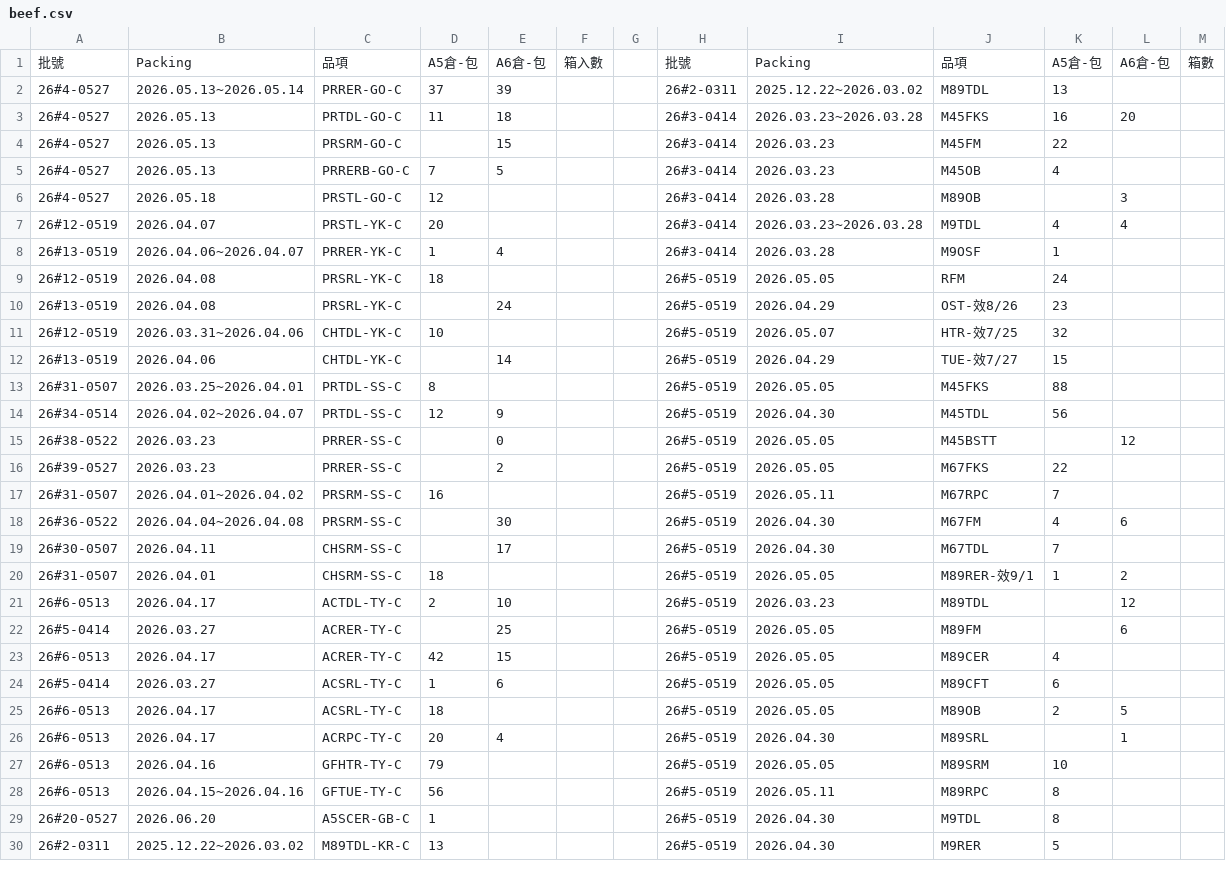
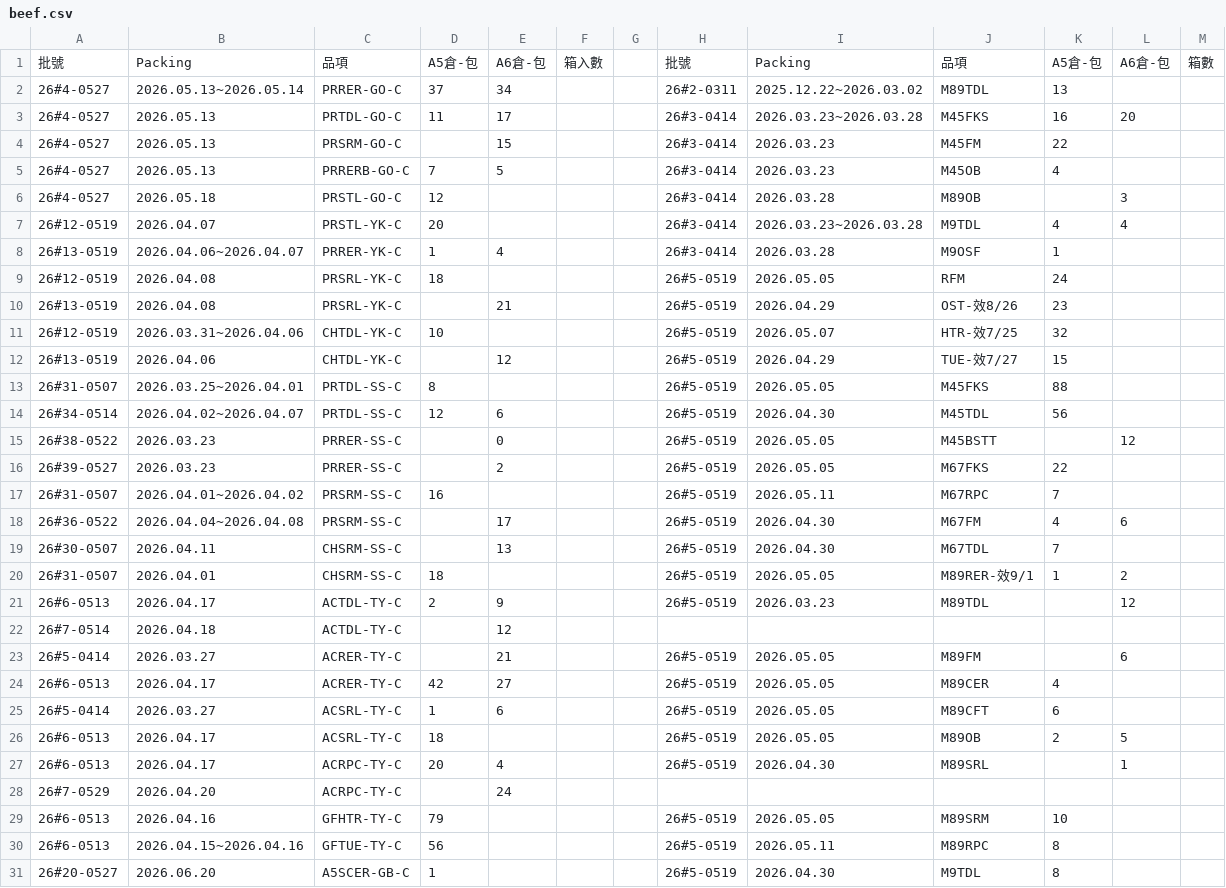
Before and after one commit to mingfonglpg-bit/-, a CSV file: beef.csv, drawn as a sheet; only a part is shown; the shorter side is filled out with more unchanged rows; the diff covers the shown part only.

```diff
--- a/beef.csv
+++ b/beef.csv
@@ -1,4 +1,4 @@
 批號,Packing,品項,A5倉-包,A6倉-包,箱入數,,批號,Packing,品項,A5倉-包,A6倉-包,箱數
-26#4-0527,2026.05.13~2026.05.14,PRRER-GO-C,37,39,,,26#2-0311,2025.12.22~2026.03.02,M89TDL,13,,
-26#4-0527,2026.05.13,PRTDL-GO-C,11,18,,,26#3-0414,2026.03.23~2026.03.28,M45FKS,16,20,
+26#4-0527,2026.05.13~2026.05.14,PRRER-GO-C,37,34,,,26#2-0311,2025.12.22~2026.03.02,M89TDL,13,,
+26#4-0527,2026.05.13,PRTDL-GO-C,11,17,,,26#3-0414,2026.03.23~2026.03.28,M45FKS,16,20,
 26#4-0527,2026.05.13,PRSRM-GO-C,,15,,,26#3-0414,2026.03.23,M45FM,22,,
@@ -9,7 +9,7 @@
 26#12-0519,2026.04.08,PRSRL-YK-C,18,,,,26#5-0519,2026.05.05,RFM,24,,
-26#13-0519,2026.04.08,PRSRL-YK-C,,24,,,26#5-0519,2026.04.29,OST-效8/26,23,,
+26#13-0519,2026.04.08,PRSRL-YK-C,,21,,,26#5-0519,2026.04.29,OST-效8/26,23,,
 26#12-0519,2026.03.31~2026.04.06,CHTDL-YK-C,10,,,,26#5-0519,2026.05.07,HTR-效7/25,32,,
-26#13-0519,2026.04.06,CHTDL-YK-C,,14,,,26#5-0519,2026.04.29,TUE-效7/27,15,,
+26#13-0519,2026.04.06,CHTDL-YK-C,,12,,,26#5-0519,2026.04.29,TUE-效7/27,15,,
 26#31-0507,2026.03.25~2026.04.01,PRTDL-SS-C,8,,,,26#5-0519,2026.05.05,M45FKS,88,,
-26#34-0514,2026.04.02~2026.04.07,PRTDL-SS-C,12,9,,,26#5-0519,2026.04.30,M45TDL,56,,
+26#34-0514,2026.04.02~2026.04.07,PRTDL-SS-C,12,6,,,26#5-0519,2026.04.30,M45TDL,56,,
 26#38-0522,2026.03.23,PRRER-SS-C,,0,,,26#5-0519,2026.05.05,M45BSTT,,12,
@@ -17,8 +17,9 @@
 26#31-0507,2026.04.01~2026.04.02,PRSRM-SS-C,16,,,,26#5-0519,2026.05.11,M67RPC,7,,
-26#36-0522,2026.04.04~2026.04.08,PRSRM-SS-C,,30,,,26#5-0519,2026.04.30,M67FM,4,6,
-26#30-0507,2026.04.11,CHSRM-SS-C,,17,,,26#5-0519,2026.04.30,M67TDL,7,,
+26#36-0522,2026.04.04~2026.04.08,PRSRM-SS-C,,17,,,26#5-0519,2026.04.30,M67FM,4,6,
+26#30-0507,2026.04.11,CHSRM-SS-C,,13,,,26#5-0519,2026.04.30,M67TDL,7,,
 26#31-0507,2026.04.01,CHSRM-SS-C,18,,,,26#5-0519,2026.05.05,M89RER-效9/1,1,2,
-26#6-0513,2026.04.17,ACTDL-TY-C,2,10,,,26#5-0519,2026.03.23,M89TDL,,12,
-26#5-0414,2026.03.27,ACRER-TY-C,,25,,,26#5-0519,2026.05.05,M89FM,,6,
-26#6-0513,2026.04.17,ACRER-TY-C,42,15,,,26#5-0519,2026.05.05,M89CER,4,,
+26#6-0513,2026.04.17,ACTDL-TY-C,2,9,,,26#5-0519,2026.03.23,M89TDL,,12,
+26#7-0514,2026.04.18,ACTDL-TY-C,,12,,,,,,,,
+26#5-0414,2026.03.27,ACRER-TY-C,,21,,,26#5-0519,2026.05.05,M89FM,,6,
+26#6-0513,2026.04.17,ACRER-TY-C,42,27,,,26#5-0519,2026.05.05,M89CER,4,,
 26#5-0414,2026.03.27,ACSRL-TY-C,1,6,,,26#5-0519,2026.05.05,M89CFT,6,,
@@ -26,2 +27,3 @@
 26#6-0513,2026.04.17,ACRPC-TY-C,20,4,,,26#5-0519,2026.04.30,M89SRL,,1,
+26#7-0529,2026.04.20,ACRPC-TY-C,,24,,,,,,,,
 26#6-0513,2026.04.16,GFHTR-TY-C,79,,,,26#5-0519,2026.05.05,M89SRM,10,,
```
Also changed, not shown: 4 edited cells elsewhere in this file, chilled.csv, 2 other files.
